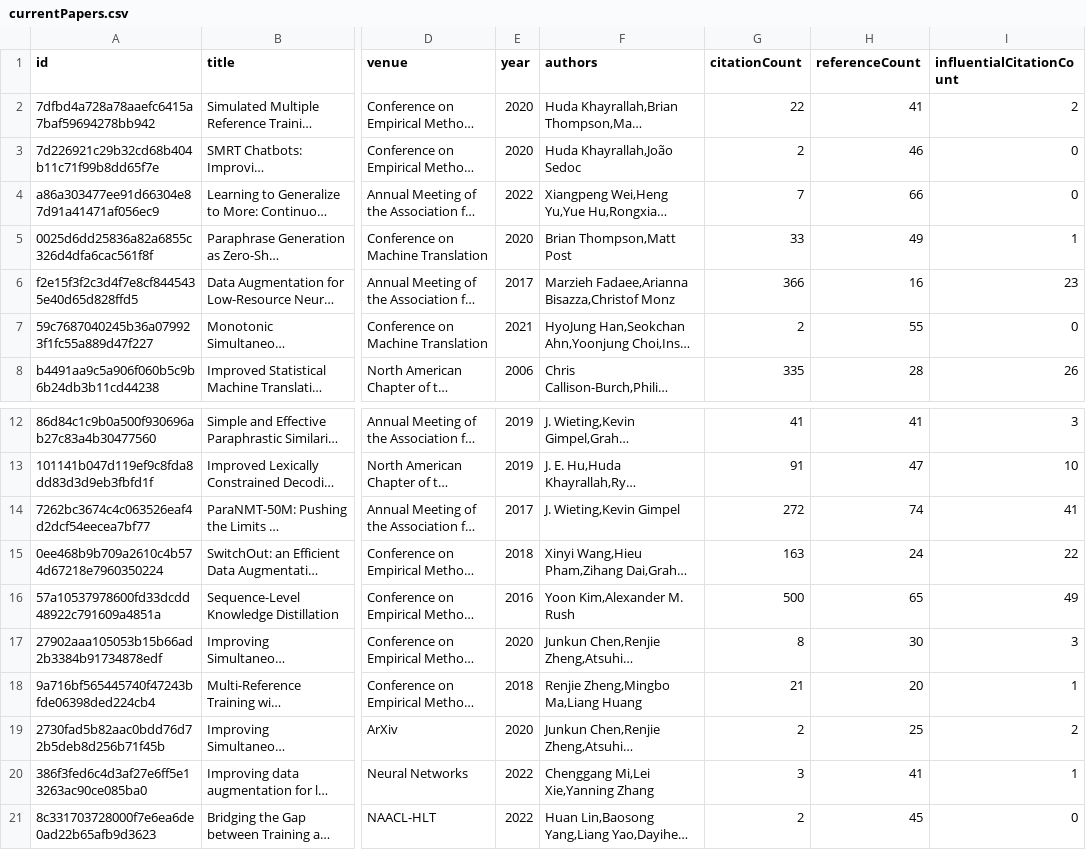
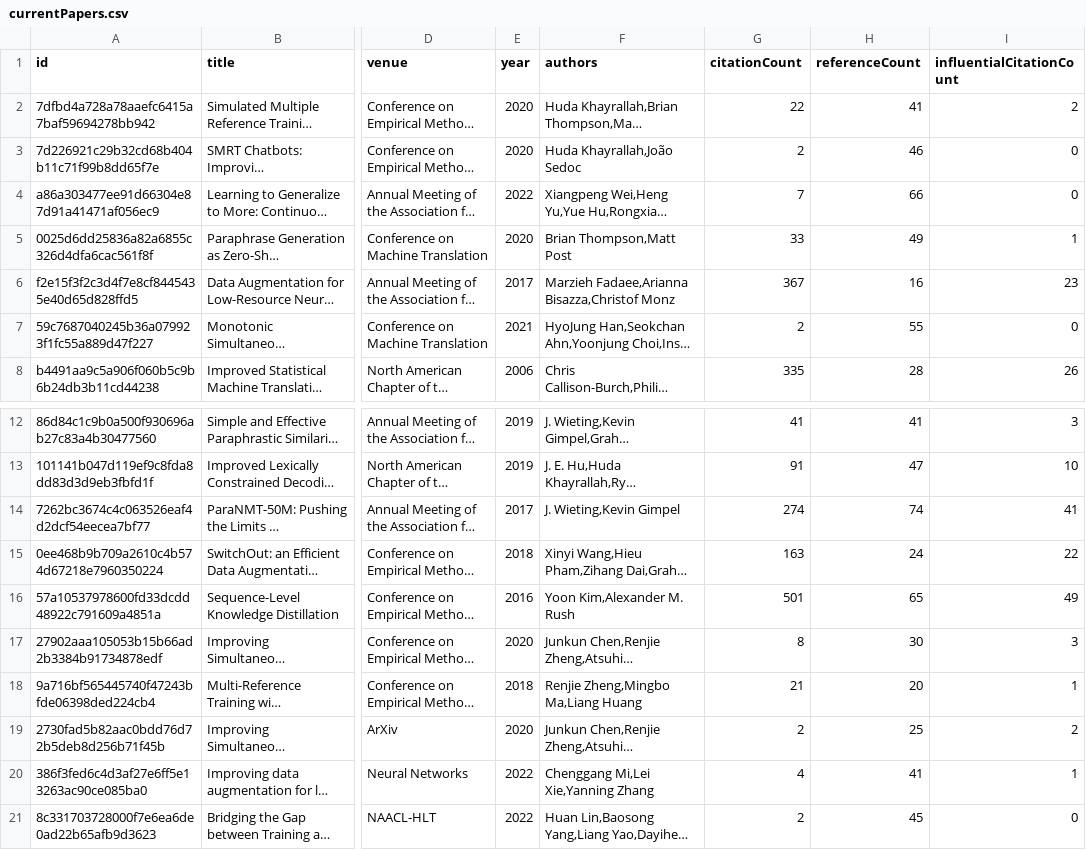
Before and after one commit to avi-jit/SIMOR, a CSV file: data/currentPapers.csv, drawn as a sheet; only a part is shown, gaps mark what is left out; long unchanged cells end in …; the diff names each change by its address in the sheet, - before the commit and + after, or states it on an @@ line.

Commit message:
Update paper data

```diff
--- a/data/currentPapers.csv
+++ b/data/currentPapers.csv
-G6 (citationCount): 366
+G6 (citationCount): 367
-G14 (citationCount): 272
+G14 (citationCount): 274
-G16 (citationCount): 500
+G16 (citationCount): 501
-G20 (citationCount): 3
+G20 (citationCount): 4
```
Also changed, not shown: 2 other files.
